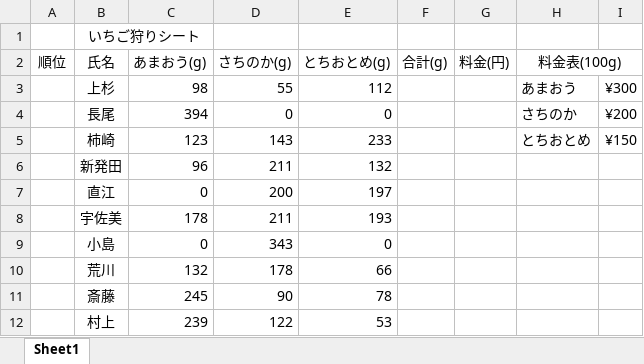
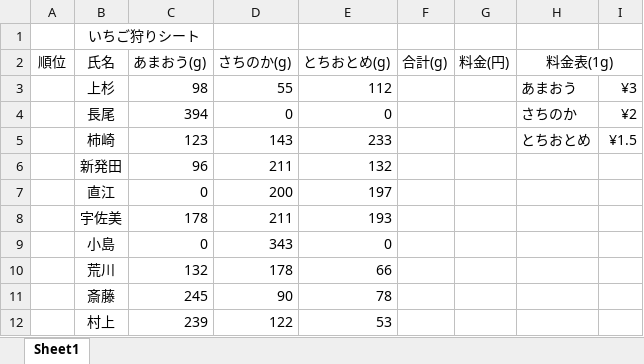
Before and after one commit to Info-lite/infolite, an Excel workbook: contents/office2019/excel/02/ichigo.xlsx, sheet Sheet1, drawn as a sheet; values as stored, in another font and other column widths than the file's, no borders; the diff names each change by its address in the sheet, - before the commit and + after, or states it on an @@ line.

```diff
--- a/contents/office2019/excel/02/ichigo.xlsx (sheet Sheet1)
+++ b/contents/office2019/excel/02/ichigo.xlsx (sheet Sheet1)
-H2: 料金表(100g)
+H2: 料金表(1g)
-I3: ¥300
+I3: ¥3
-I4: ¥200
+I4: ¥2
-I5: ¥150
+I5: ¥1.5
```
Also changed, not shown: 1 other file.
